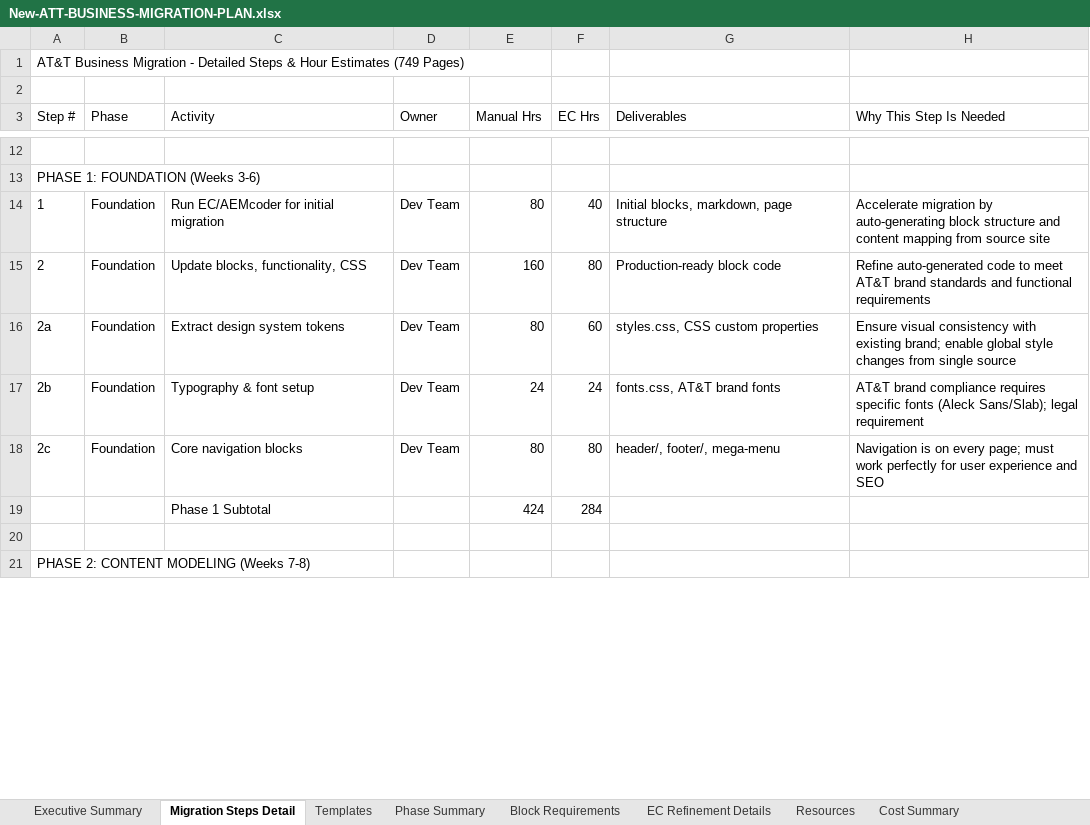
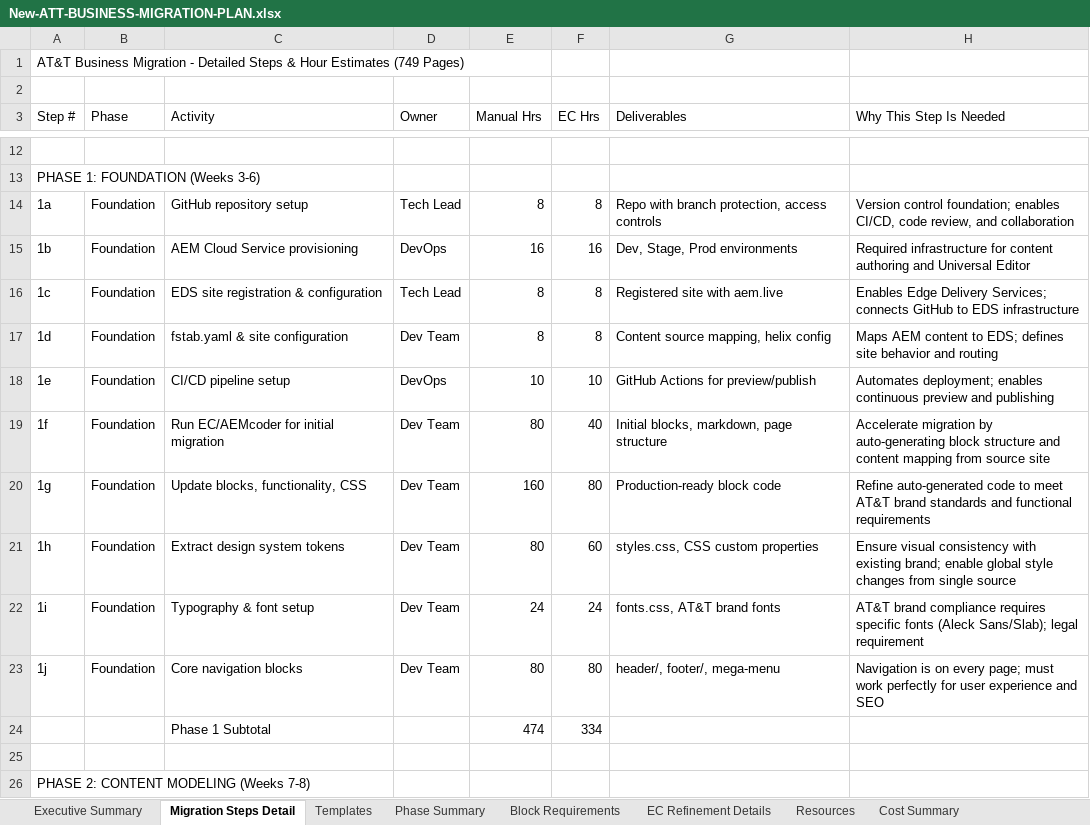
Before and after one commit to ashisjai/eds-da-test1, an Excel workbook: New-ATT-BUSINESS-MIGRATION-PLAN.xlsx, sheet Migration Steps Detail, drawn as a sheet; only a part is shown, gaps mark what is left out; values as stored, in another font and other column widths than the file's, no borders; addresses are those after the commit; the diff covers the shown part only; the diff names each change by its address in the sheet, - before the commit and + after, or states it on an @@ line.

```diff
--- a/New-ATT-BUSINESS-MIGRATION-PLAN.xlsx (sheet Migration Steps Detail)
+++ b/New-ATT-BUSINESS-MIGRATION-PLAN.xlsx (sheet Migration Steps Detail)
+row 14: 1a | Foundation | GitHub repository setup | Tech Lead | 8 | 8 | Repo with branch protection, access controls | Version control foundation; enables CI/CD, code review, and collaboration
+row 15: 1b | Foundation | AEM Cloud Service provisioning | DevOps | 16 | 16 | Dev, Stage, Prod environments | Required infrastructure for content authoring and Universal Editor
+row 16: 1c | Foundation | EDS site registration & configuration | Tech Lead | 8 | 8 | Registered site with aem.live | Enables Edge Delivery Services; connects GitHub to EDS infrastructure
+row 17: 1d | Foundation | fstab.yaml & site configuration | Dev Team | 8 | 8 | Content source mapping, helix config | Maps AEM content to EDS; defines site behavior and routing
+row 18: 1e | Foundation | CI/CD pipeline setup | DevOps | 10 | 10 | GitHub Actions for preview/publish | Automates deployment; enables continuous preview and publishing
-A19 (Step #): 1
+A19 (Step #): 1f
-A20 (Step #): 2
+A20 (Step #): 1g
-A21 (Step #): 2a
+A21 (Step #): 1h
-A22 (Step #): 2b
+A22 (Step #): 1i
-A23 (Step #): 2c
+A23 (Step #): 1j
-E24 (Manual Hrs): 424
+E24 (Manual Hrs): 474
-F24 (EC Hrs): 284
+F24 (EC Hrs): 334
```
Also changed, not shown: 2 added rows, 1 removed row and 41 edited cells elsewhere in this sheet, sheet Resources, sheet Cost Summary, sheet Phase Summary, sheet Executive Summary, sheet Manual vs EC-AEMCoder, sheet Risk Assessment.
